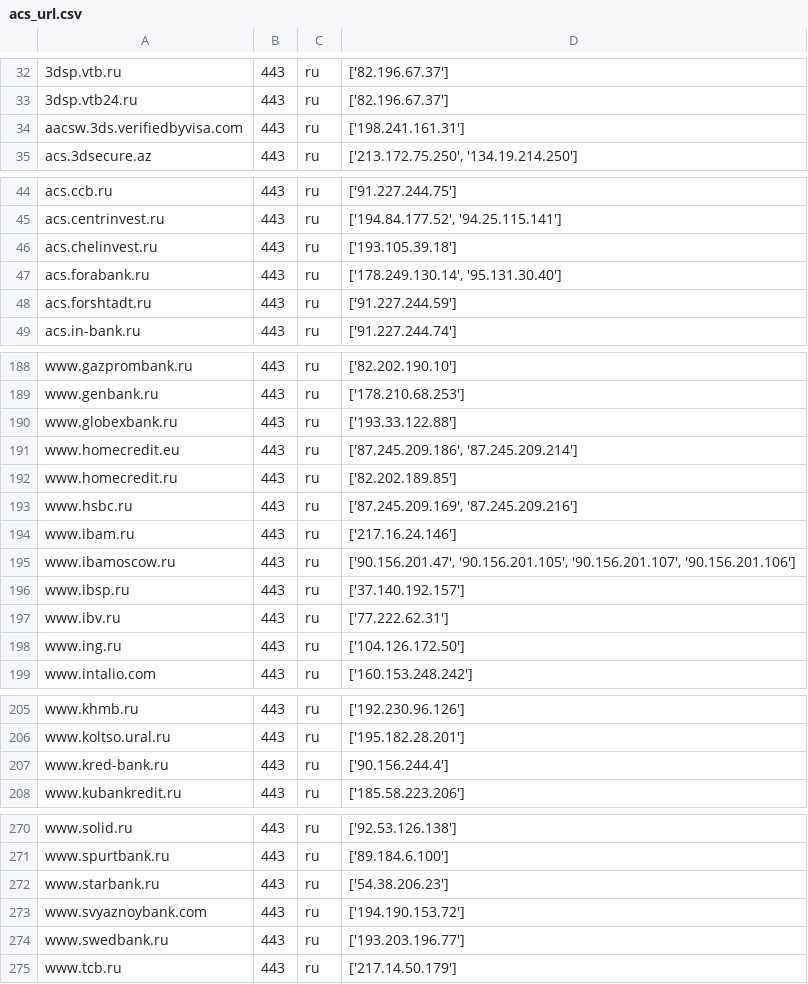
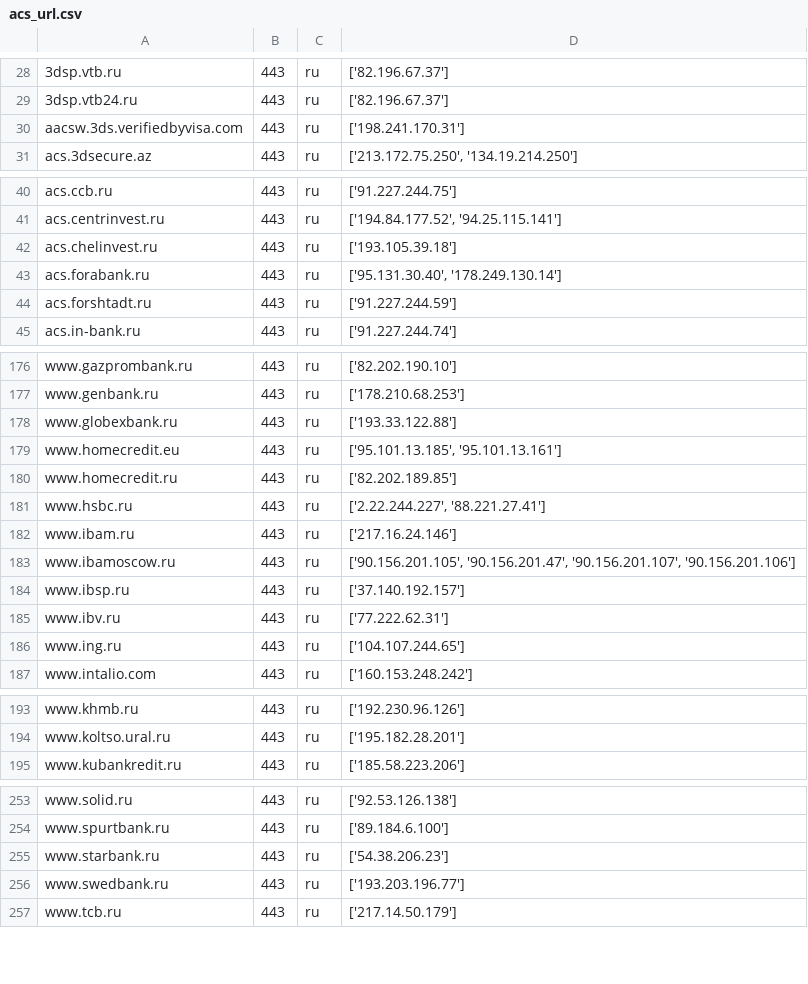
Before and after one commit to ihaskin76/all_banks_ips, a CSV file: acs_url.csv, drawn as a sheet; only a part is shown, gaps mark what is left out; the diff covers the shown part only.

```diff
--- a/acs_url.csv
+++ b/acs_url.csv
@@ -33,3 +29,3 @@
 "3dsp.vtb24.ru","443","ru","['82.196.67.37']"
-"aacsw.3ds.verifiedbyvisa.com","443","ru","['198.241.161.31']"
+"aacsw.3ds.verifiedbyvisa.com","443","ru","['198.241.170.31']"
 "acs.3dsecure.az","443","ru","['213.172.75.250', '134.19.214.250']"
@@ -46,3 +42,3 @@
 "acs.chelinvest.ru","443","ru","['193.105.39.18']"
-"acs.forabank.ru","443","ru","['178.249.130.14', '95.131.30.40']"
+"acs.forabank.ru","443","ru","['95.131.30.40', '178.249.130.14']"
 "acs.forshtadt.ru","443","ru","['91.227.244.59']"
@@ -190,10 +178,10 @@
 "www.globexbank.ru","443","ru","['193.33.122.88']"
-"www.homecredit.eu","443","ru","['87.245.209.186', '87.245.209.214']"
+"www.homecredit.eu","443","ru","['95.101.13.185', '95.101.13.161']"
 "www.homecredit.ru","443","ru","['82.202.189.85']"
-"www.hsbc.ru","443","ru","['87.245.209.169', '87.245.209.216']"
+"www.hsbc.ru","443","ru","['2.22.244.227', '88.221.27.41']"
 "www.ibam.ru","443","ru","['217.16.24.146']"
-"www.ibamoscow.ru","443","ru","['90.156.201.47', '90.156.201.105', '90.156.201.107', '90.156.201.106']"
+"www.ibamoscow.ru","443","ru","['90.156.201.105', '90.156.201.47', '90.156.201.107', '90.156.201.106']"
 "www.ibsp.ru","443","ru","['37.140.192.157']"
 "www.ibv.ru","443","ru","['77.222.62.31']"
-"www.ing.ru","443","ru","['104.126.172.50']"
+"www.ing.ru","443","ru","['104.107.244.65']"
 "www.intalio.com","443","ru","['160.153.248.242']"
@@ -206,3 +194,2 @@
 "www.koltso.ural.ru","443","ru","['195.182.28.201']"
-"www.kred-bank.ru","443","ru","['90.156.244.4']"
 "www.kubankredit.ru","443","ru","['185.58.223.206']"
@@ -272,3 +255,2 @@
 "www.starbank.ru","443","ru","['54.38.206.23']"
-"www.svyaznoybank.com","443","ru","['194.190.153.72']"
 "www.swedbank.ru","443","ru","['193.203.196.77']"
```
Also changed, not shown: 19 removed rows and 5 edited cells elsewhere in this file.
